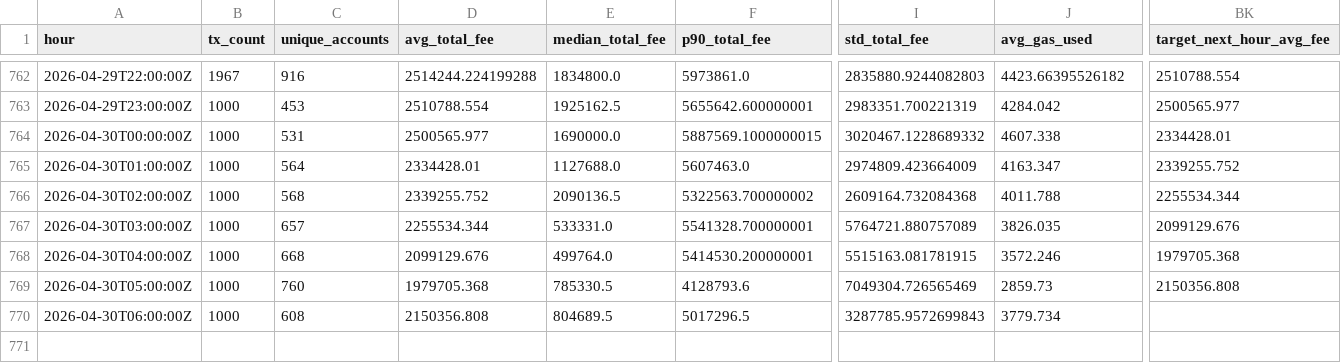
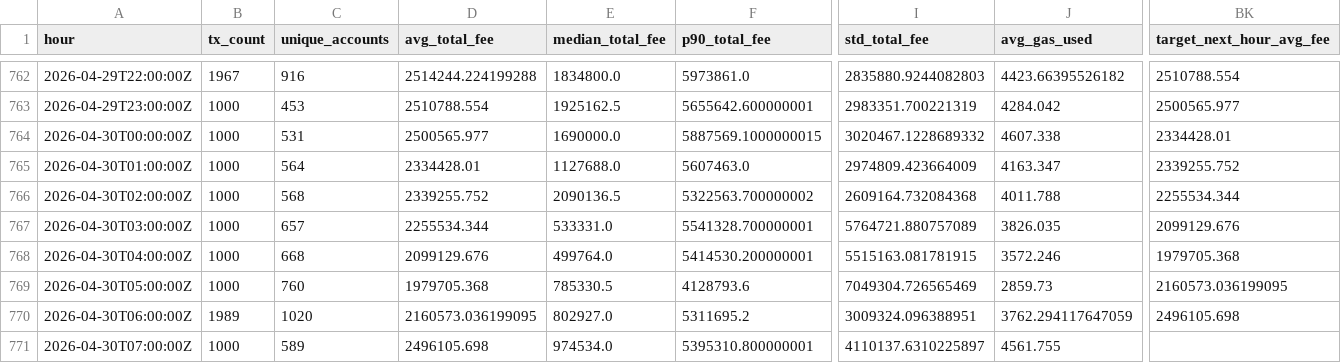
Before and after one commit to ChrisLim369/ton_fee_prediction, a CSV file: hourly_features.csv, drawn as a sheet; only a part is shown, gaps mark what is left out; rows hold the shown columns only; the diff covers the shown part only; the diff names each change by its address in the sheet, - before the commit and + after, or states it on an @@ line.

```diff
--- a/hourly_features.csv
+++ b/hourly_features.csv
-BK769 (target_next_hour_avg_fee): 2150356.808
+BK769 (target_next_hour_avg_fee): 2160573.036199095
-B770 (tx_count): 1000
+B770 (tx_count): 1989
-C770 (unique_accounts): 608
+C770 (unique_accounts): 1020
-D770 (avg_total_fee): 2150356.808
+D770 (avg_total_fee): 2160573.036199095
-E770 (median_total_fee): 804689.5
+E770 (median_total_fee): 802927.0
-F770 (p90_total_fee): 5017296.5
+F770 (p90_total_fee): 5311695.2
-I770 (std_total_fee): 3287785.9572699843
+I770 (std_total_fee): 3009324.096388951
-J770 (avg_gas_used): 3779.734
+J770 (avg_gas_used): 3762.294117647059
-BK770 (target_next_hour_avg_fee): (empty)
+BK770 (target_next_hour_avg_fee): 2496105.698
+row 771: 2026-04-30T07:00:00Z | 1000 | 589 | 2496105.698 | 974534.0 | 5395310.800000001 | 4110137.6310225897 | 4561.755
```
Also changed, not shown: 31 edited cells elsewhere in this file, actual_vs_predicted.csv, models/feature_importance.csv, 20 other files.
